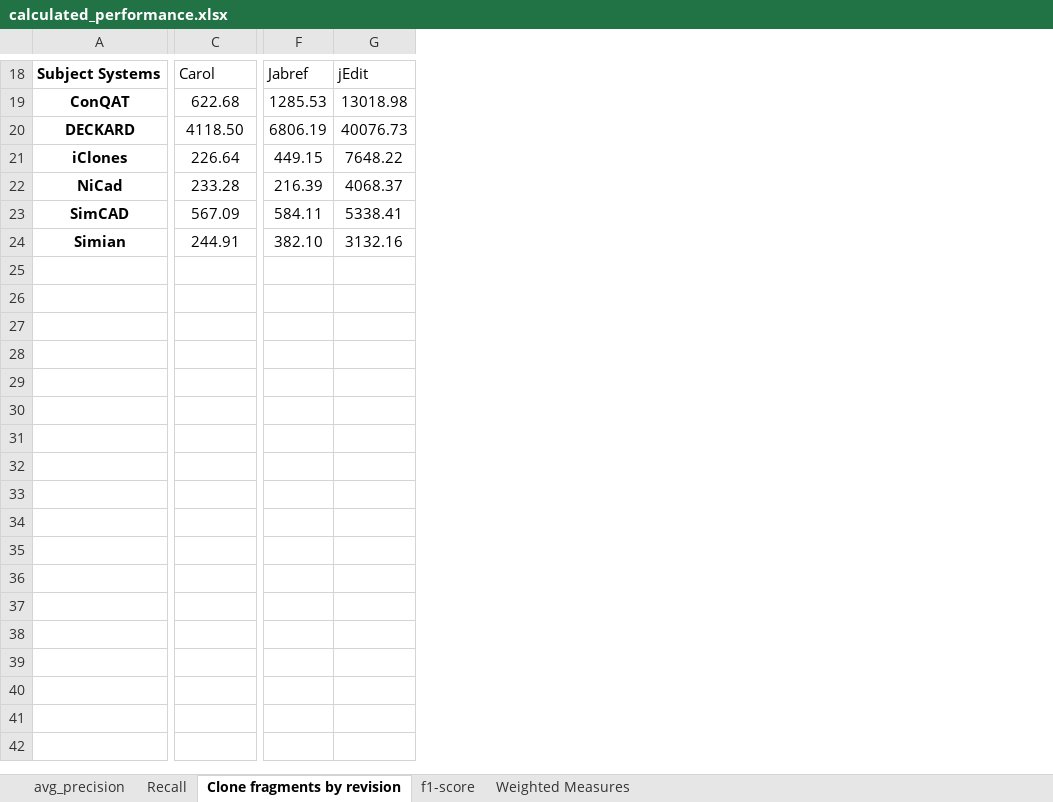
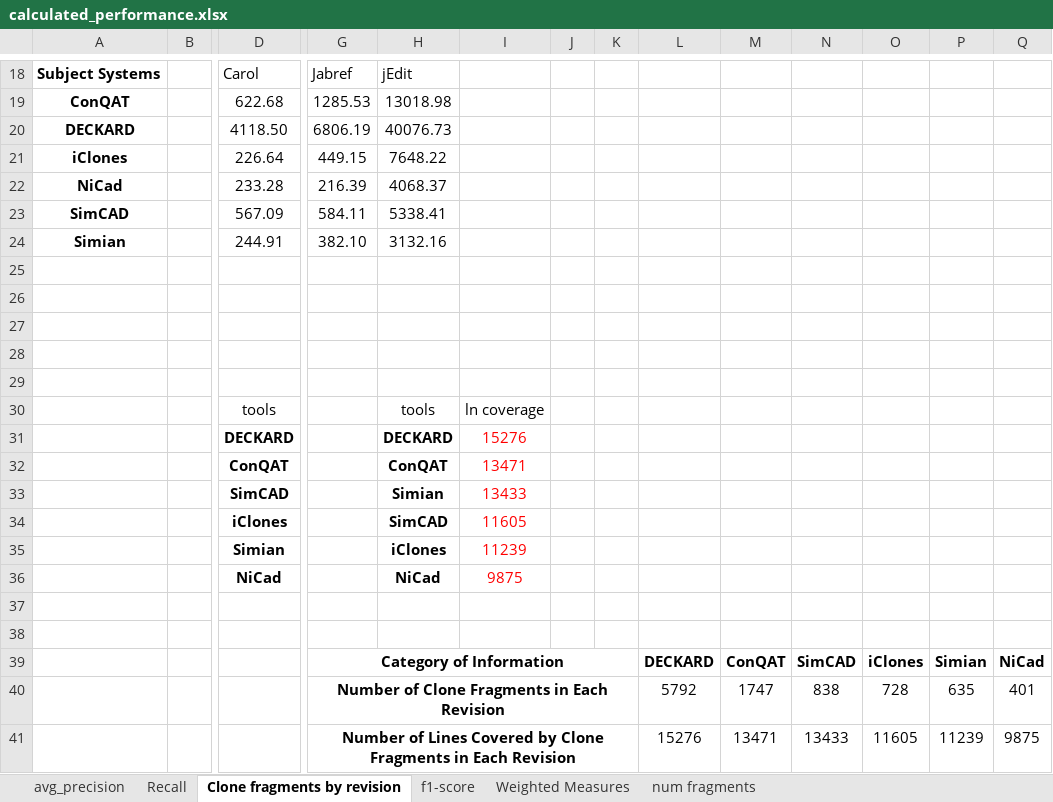
Before and after one commit to mnadims/FindCochangeByClone, an Excel workbook: data_files/final_dataset/calculated_performance.xlsx, sheet Clone fragments by revision, drawn as a sheet; only a part is shown, gaps mark what is left out; values as stored, in another font and other column widths than the file's, no borders; charts and pictures not drawn; rows hold the shown columns only; the diff covers the shown part only; the diff names each change by its address in the sheet, - before the commit and + after, or states it on an @@ line.

```diff
--- a/data_files/final_dataset/calculated_performance.xlsx (sheet Clone fragments by revision)
+++ b/data_files/final_dataset/calculated_performance.xlsx (sheet Clone fragments by revision)
+sheet tab: num fragments
+column B, empty
+column I, empty
+column J, empty
+column K, empty
+column L, empty
+column M, empty
+column N, empty
+column O, empty
+column P, empty
+column Q, empty
+row 25: (empty)
+row 26: (empty)
+row 27: (empty)
+row 28: (empty)
+row 29: (empty)
+row 30:  |  | tools |  | tools | ln coverage
+row 31:  |  | DECKARD |  | DECKARD | 15276
+row 32:  |  | ConQAT |  | ConQAT | 13471
+row 33:  |  | SimCAD |  | Simian | 13433
+row 34:  |  | iClones |  | SimCAD | 11605
+row 35:  |  | Simian |  | iClones | 11239
+row 36:  |  | NiCad |  | NiCad | 9875
+row 37: (empty)
+row 38: (empty)
+row 39:  |  |  | Category of Information |  |  |  |  | DECKARD | ConQAT | SimCAD | iClones | Simian | NiCad
+row 40:  |  |  | Number of Clone Fragments in Each Revision |  |  |  |  | 5792 | 1747 | 838 | 728 | 635 | 401
+row 41:  |  |  | Number of Lines Covered by Clone Fragments in Each Revision |  |  |  |  | 15276 | 13471 | 13433 | 11605 | 11239 | 9875
```
Also changed, not shown: 20 edited cells elsewhere in this sheet, sheet Weighted Measures, charts or pictures, calculate_cochange/generated_csv/avg_line_coverage.xlsx, 9 other files.
